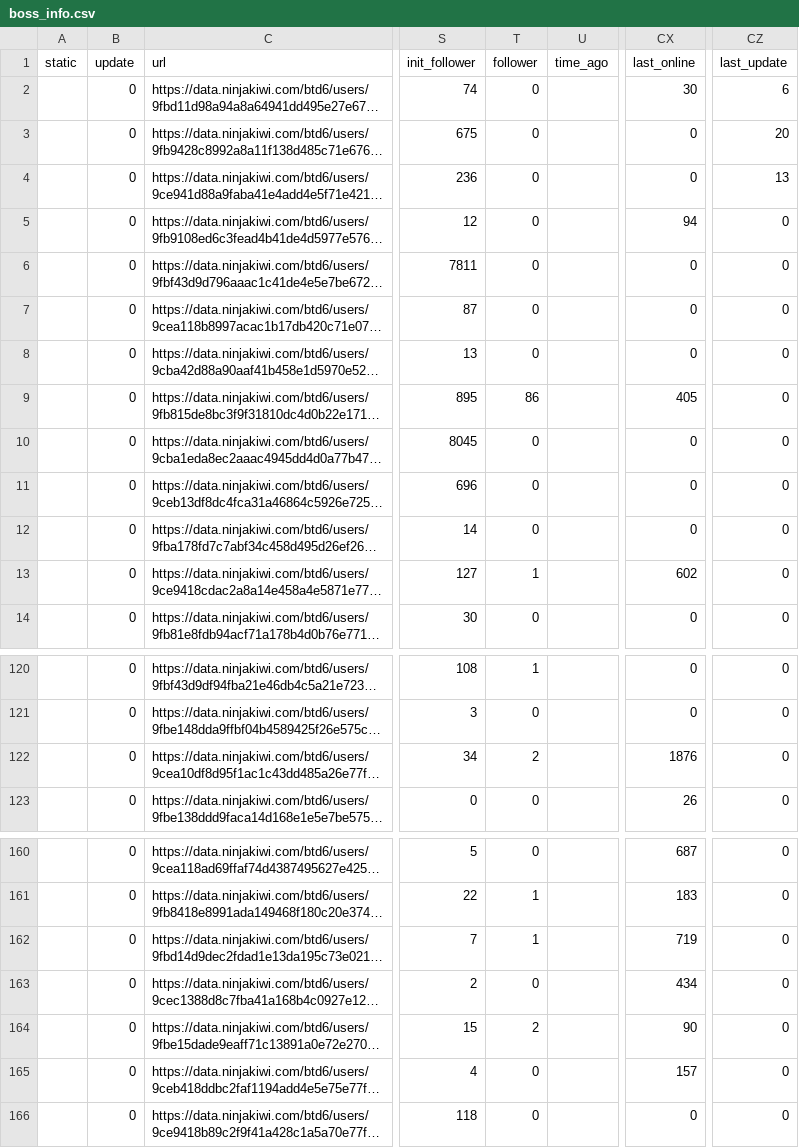
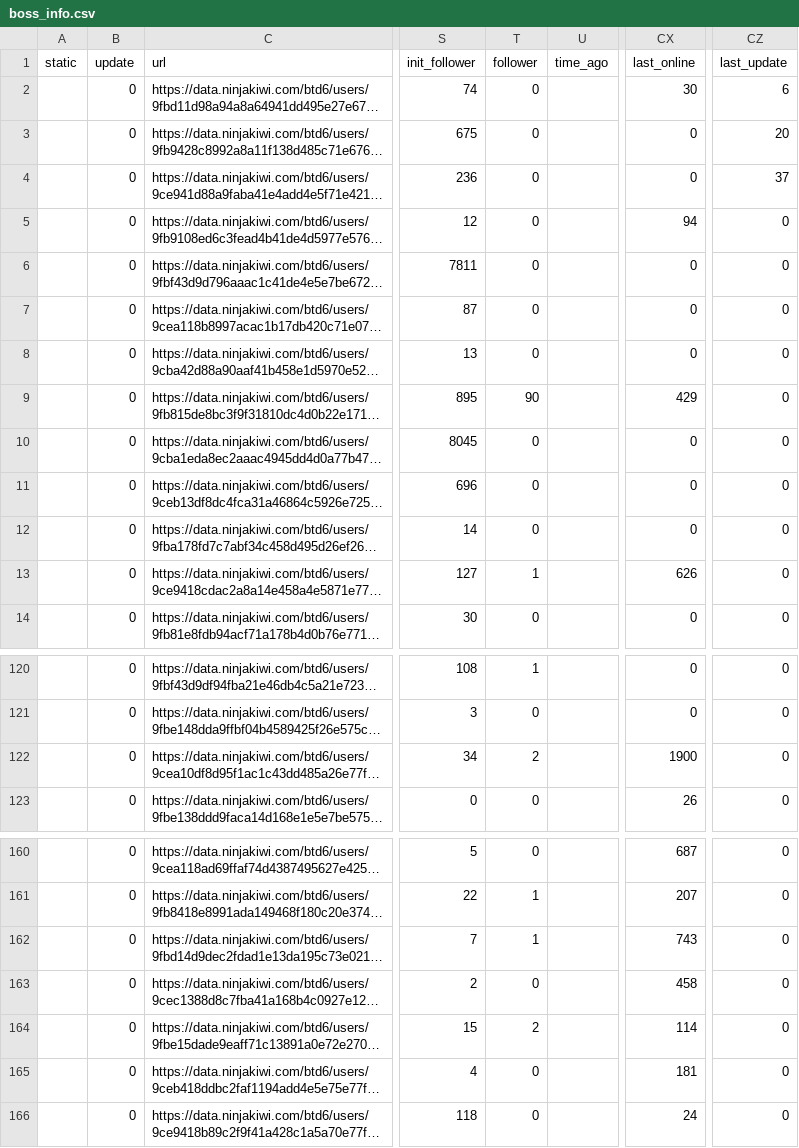
Before and after one commit to ducanup01/btd6boss, a CSV file: boss_info.csv, drawn as a sheet; only a part is shown, gaps mark what is left out; long unchanged cells end in …; the diff covers the shown part only; the diff names each change by its address in the sheet, - before the commit and + after, or states it on an @@ line.

Commit message:
automatic updater

```diff
--- a/boss_info.csv
+++ b/boss_info.csv
-CZ4 (last_update): 13
+CZ4 (last_update): 37
-T9 (follower): 86
+T9 (follower): 90
-CX9 (last_online): 405
+CX9 (last_online): 429
-CX13 (last_online): 602
+CX13 (last_online): 626
-CX122 (last_online): 1876
+CX122 (last_online): 1900
-CX161 (last_online): 183
+CX161 (last_online): 207
-CX162 (last_online): 719
+CX162 (last_online): 743
-CX163 (last_online): 434
+CX163 (last_online): 458
-CX164 (last_online): 90
+CX164 (last_online): 114
-CX165 (last_online): 157
+CX165 (last_online): 181
-CX166 (last_online): 0
+CX166 (last_online): 24
```
Also changed, not shown: 64 edited cells elsewhere in this file, 1 other file.
